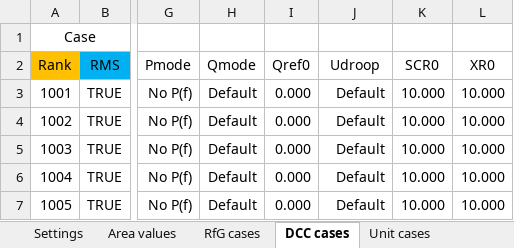
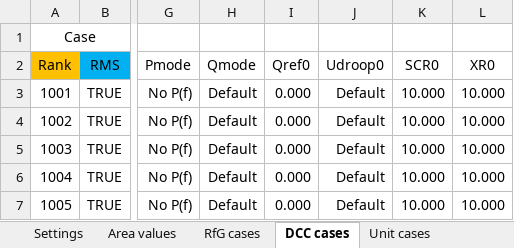
Before and after one commit to ZRPedro/MTB, an Excel workbook: testcases.xlsx, sheet DCC cases, drawn as a sheet; only a part is shown, gaps mark what is left out; values as stored, in another font and other column widths than the file's, no borders; the diff names each change by its address in the sheet, - before the commit and + after, or states it on an @@ line.

Commit message:
Add (Default) Main Transformer Grounded, MtrfrGnd0 and MtrfrGnd Event, and deleted Signal_4 events. Also updated DCC, Unit, and Custom Cases Sheets. Renamed SystemGuard to SystemProtect

```diff
--- a/testcases.xlsx (sheet DCC cases)
+++ b/testcases.xlsx (sheet DCC cases)
-J2: Udroop
+J2: Udroop0
```
Also changed, not shown: sheet RfG cases, sheet Custom cases, sheet Custom cases overview, sheet Event types, sheet Settings, sheet Unit cases, formulas that keep their value.
